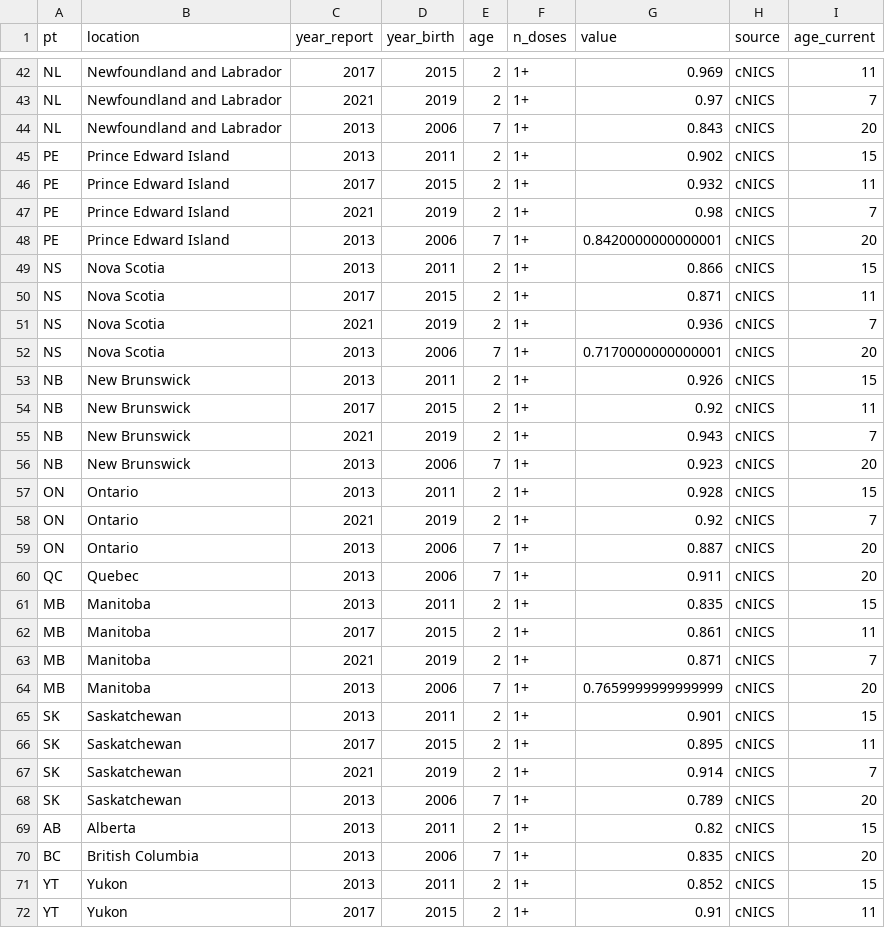
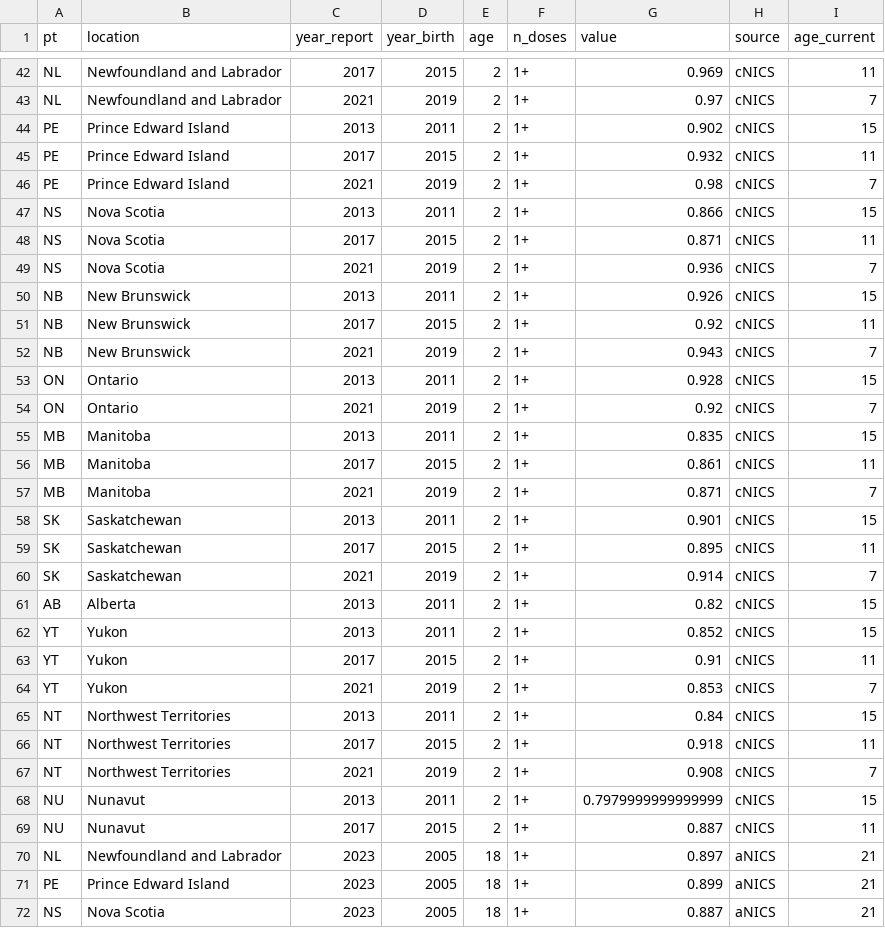
Before and after one commit to phac-modelling-hub/immunity-landscape, a CSV file: data/measles_vax-coverage-data-cleaned.csv, drawn as a sheet; only a part is shown, gaps mark what is left out; the shorter side is filled out with more unchanged rows; the diff covers the shown part only; the diff names each change by its address in the sheet, - before the commit and + after, or states it on an @@ line.

Commit message:
fixes #27: correct labelling of cNICS dose data for 7-year-olds

```diff
--- a/data/measles_vax-coverage-data-cleaned.csv
+++ b/data/measles_vax-coverage-data-cleaned.csv
-row 44: NL | Newfoundland and Labrador | 2013 | 2006 | 7 | 1+ | 0.843 | cNICS | 20
-row 48: PE | Prince Edward Island | 2013 | 2006 | 7 | 1+ | 0.8420000000000001 | cNICS | 20
-row 52: NS | Nova Scotia | 2013 | 2006 | 7 | 1+ | 0.7170000000000001 | cNICS | 20
-row 56: NB | New Brunswick | 2013 | 2006 | 7 | 1+ | 0.923 | cNICS | 20
-row 59: ON | Ontario | 2013 | 2006 | 7 | 1+ | 0.887 | cNICS | 20
-row 60: QC | Quebec | 2013 | 2006 | 7 | 1+ | 0.911 | cNICS | 20
-row 64: MB | Manitoba | 2013 | 2006 | 7 | 1+ | 0.7659999999999999 | cNICS | 20
-row 68: SK | Saskatchewan | 2013 | 2006 | 7 | 1+ | 0.789 | cNICS | 20
-row 70: BC | British Columbia | 2013 | 2006 | 7 | 1+ | 0.835 | cNICS | 20
```
Also changed, not shown: 3 removed rows elsewhere in this file, data/measles_vax-coverage-data-cleaned_2plus.csv, data/measles_vax-coverage-data-cleaned_noadults.csv, 3 other files.
